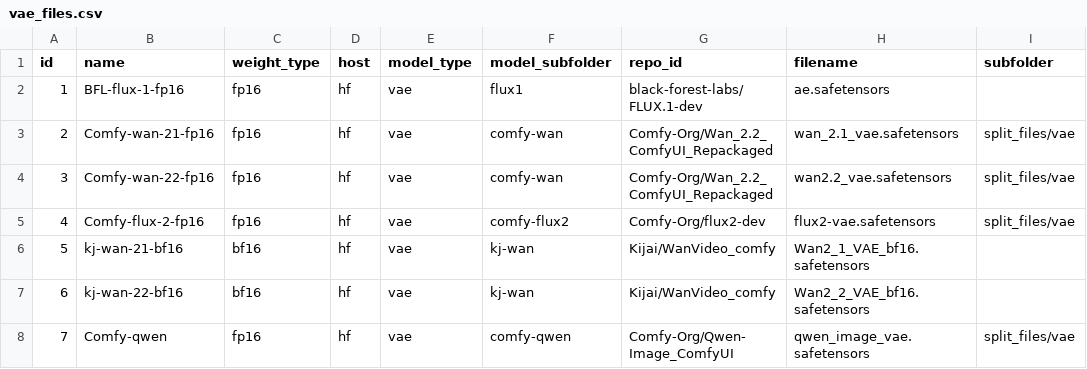
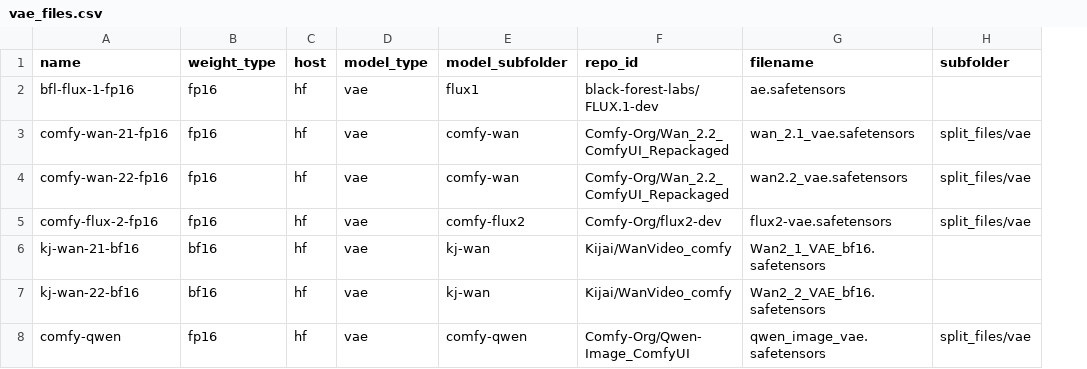
Before and after one commit to nobandegani/comfyui_ino_nodes, a CSV file: data/files/vae_files.csv, drawn as a sheet; only a part is shown; removed rows and columns are numbered as before the commit, all else as after; the diff names each change by its address in the sheet, - before the commit and + after, or states it on an @@ line.

```diff
--- a/data/files/vae_files.csv
+++ b/data/files/vae_files.csv
-column A (id), rows 2-8: 1 | 2 | 3 | 4 | 5 | 6 | 7
-A2 (name): BFL-flux-1-fp16
+A2 (name): bfl-flux-1-fp16
-A3 (name): Comfy-wan-21-fp16
+A3 (name): comfy-wan-21-fp16
-A4 (name): Comfy-wan-22-fp16
+A4 (name): comfy-wan-22-fp16
-A5 (name): Comfy-flux-2-fp16
+A5 (name): comfy-flux-2-fp16
-A8 (name): Comfy-qwen
+A8 (name): comfy-qwen
```
Also changed, not shown: data/files/clip_files.csv, data/files/controlnet_files.csv, 2 other files.
